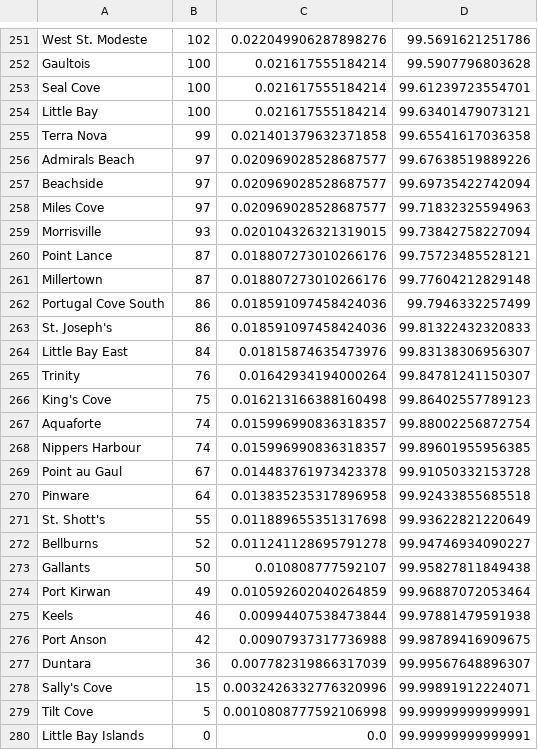
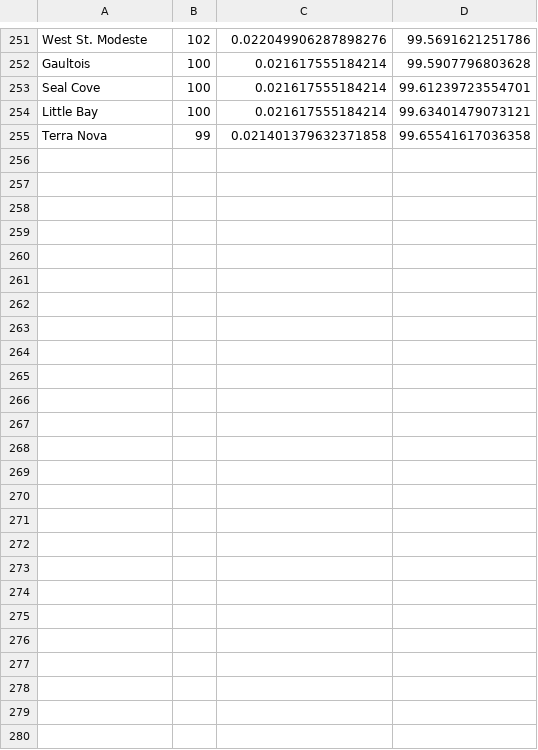
Before and after one commit to brodysmith8/identity-generator, a CSV file: SRC/data/in/newfoundland-population-modified.csv, drawn as a sheet; only a part is shown, gaps mark what is left out; the diff names each change by its address in the sheet, - before the commit and + after, or states it on an @@ line.

Commit message:
Add street suffixes data
Fix improperly encoded characters and columns in NS and NL population data

```diff
--- a/SRC/data/in/newfoundland-population-modified.csv
+++ b/SRC/data/in/newfoundland-population-modified.csv
-row 256: Admirals Beach | 97 | 0.020969028528687577 | 99.67638519889226
-row 257: Beachside | 97 | 0.020969028528687577 | 99.69735422742094
-row 258: Miles Cove | 97 | 0.020969028528687577 | 99.71832325594963
-row 259: Morrisville | 93 | 0.020104326321319015 | 99.73842758227094
-row 260: Point Lance | 87 | 0.018807273010266176 | 99.75723485528121
-row 261: Millertown | 87 | 0.018807273010266176 | 99.77604212829148
-row 262: Portugal Cove South | 86 | 0.018591097458424036 | 99.7946332257499
-row 263: St. Joseph's | 86 | 0.018591097458424036 | 99.81322432320833
-row 264: Little Bay East | 84 | 0.01815874635473976 | 99.83138306956307
-row 265: Trinity | 76 | 0.01642934194000264 | 99.84781241150307
-row 266: King's Cove | 75 | 0.016213166388160498 | 99.86402557789123
-row 267: Aquaforte | 74 | 0.015996990836318357 | 99.88002256872754
-row 268: Nippers Harbour | 74 | 0.015996990836318357 | 99.89601955956385
-row 269: Point au Gaul | 67 | 0.014483761973423378 | 99.91050332153728
-row 270: Pinware | 64 | 0.013835235317896958 | 99.92433855685518
-row 271: St. Shott's | 55 | 0.011889655351317698 | 99.93622821220649
-row 272: Bellburns | 52 | 0.011241128695791278 | 99.94746934090227
-row 273: Gallants | 50 | 0.010808777592107 | 99.95827811849438
-row 274: Port Kirwan | 49 | 0.010592602040264859 | 99.96887072053464
-row 275: Keels | 46 | 0.00994407538473844 | 99.97881479591938
-row 276: Port Anson | 42 | 0.00907937317736988 | 99.98789416909675
-row 277: Duntara | 36 | 0.007782319866317039 | 99.99567648896307
-row 278: Sally's Cove | 15 | 0.0032426332776320996 | 99.99891912224071
-row 279: Tilt Cove | 5 | 0.0010808777592106998 | 99.99999999999991
-row 280: Little Bay Islands | 0 | 0.0 | 99.99999999999991
```
Also changed, not shown: SRC/data/in/nova-scotia-population-modified.csv, 2 other files.
